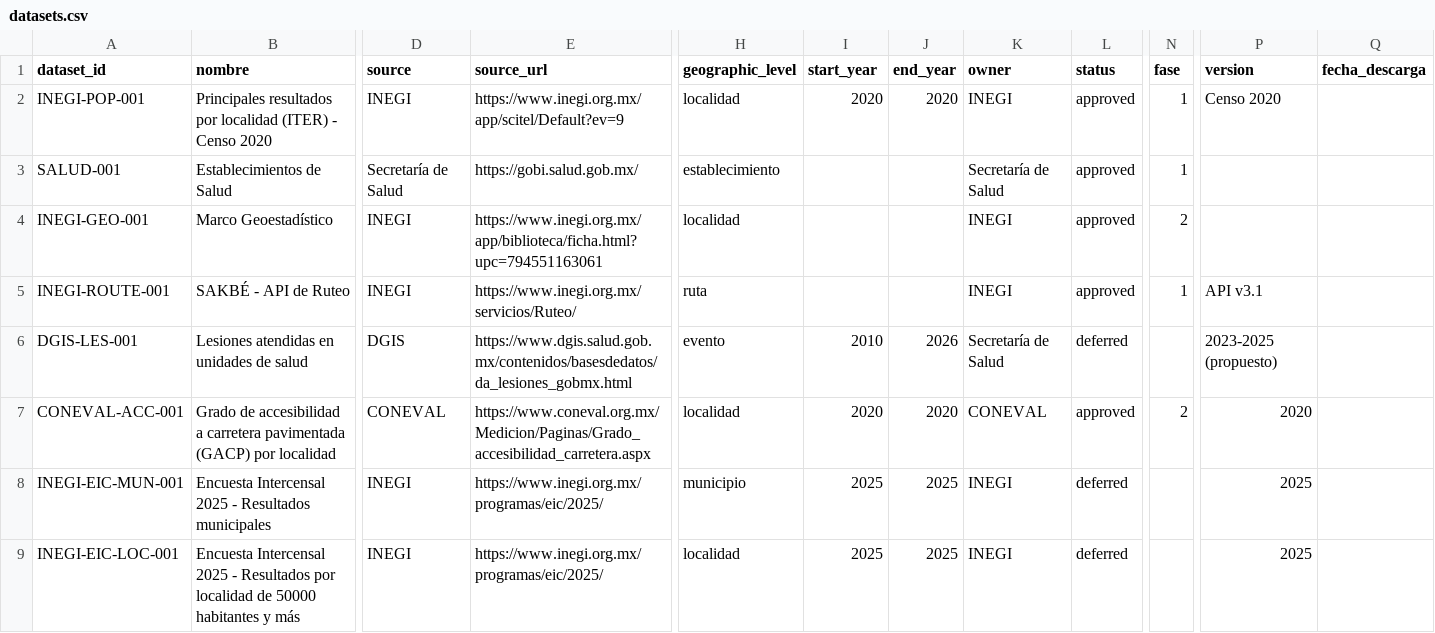
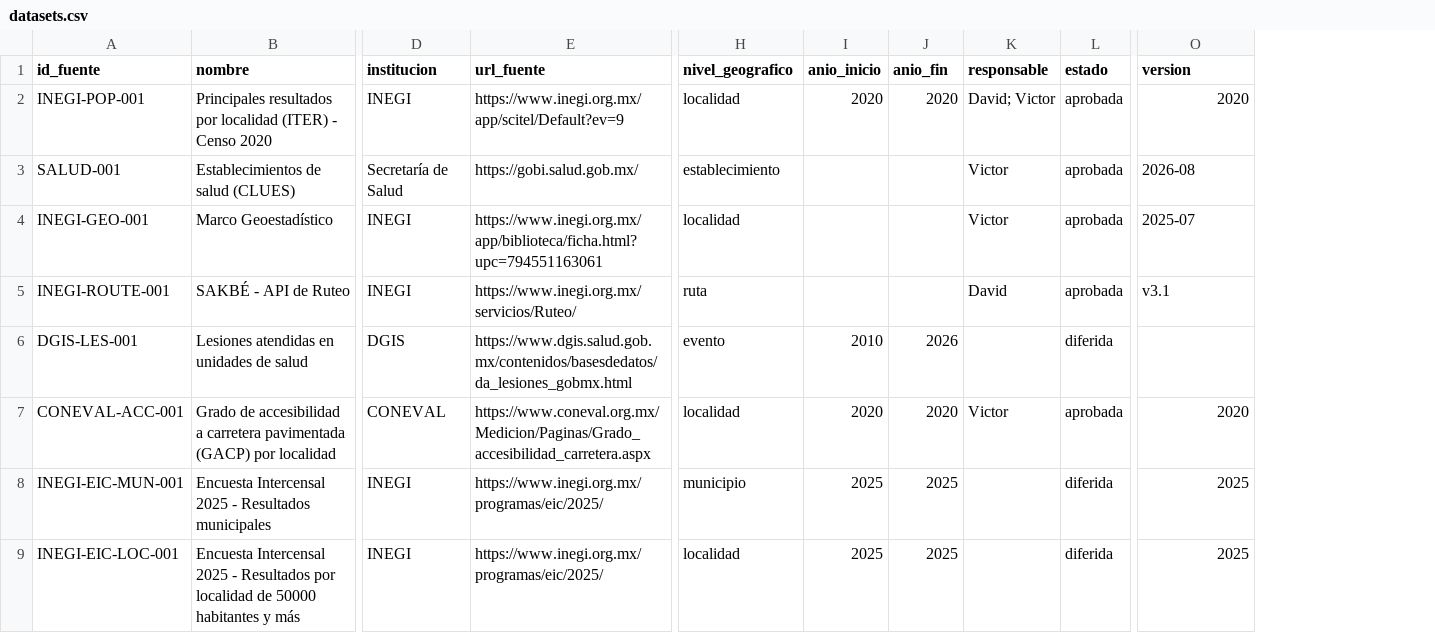
Before and after one commit to data-health-unison/Data-Health-MCD-Unison, a CSV file: catalog/datasets.csv, drawn as a sheet; only a part is shown, gaps mark what is left out; removed rows and columns are numbered as before the commit, all else as after; the diff covers the shown part only; the diff names each change by its address in the sheet, - before the commit and + after, or states it on an @@ line.

Commit message:
refactor: catálogo de fuentes como fuente única y columnas en español

```diff
--- a/catalog/datasets.csv
+++ b/catalog/datasets.csv
-column K (owner), rows 2-9: INEGI | Secretaría de Salud | INEGI | INEGI | Secretaría de Salud | CONEVAL | INEGI | INEGI
-column L (status), rows 2-9: approved | approved | approved | approved | deferred | approved | deferred | deferred
+column K (responsable), rows 2-7: David; Victor | Victor | Victor | David |  | Victor
+column L (estado), rows 2-9: aprobada | aprobada | aprobada | aprobada | diferida | aprobada | diferida | diferida
-column N (fase), rows 2-7: 1 | 1 | 2 | 1 |  | 2
-column Q (fecha_descarga), empty
-A1: dataset_id
+A1: id_fuente
-D1: source
+D1: institucion
-E1: source_url
+E1: url_fuente
-H1: geographic_level
+H1: nivel_geografico
-I1: start_year
+I1: anio_inicio
-J1: end_year
+J1: anio_fin
-O2 (version): Censo 2020
+O2 (version): 2020
-B3 (nombre): Establecimientos de Salud
+B3 (nombre): Establecimientos de salud (CLUES)
-O3 (version): (empty)
+O3 (version): 2026-08
-O4 (version): (empty)
+O4 (version): 2025-07
-O5 (version): API v3.1
+O5 (version): v3.1
-O6 (version): 2023-2025 (propuesto)
+O6 (version): (empty)
```
Also changed, not shown: 1 edited cell elsewhere in this file, catalog/ingestions.csv, 9 other files.
